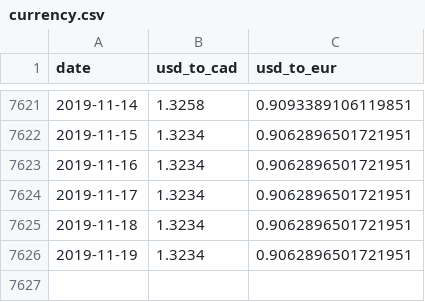
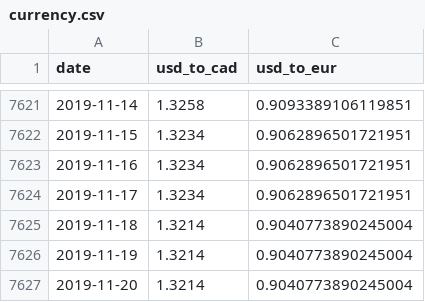
Before and after one commit to databrew/payroll, a CSV file: currency.csv, drawn as a sheet; only a part is shown, gaps mark what is left out.

Commit message:
currency update

```diff
--- a/currency.csv
+++ b/currency.csv
@@ -7624,3 +7624,4 @@ date,usd_to_cad,usd_to_eur
 2019-11-17,1.3234,0.9062896501721951
-2019-11-18,1.3234,0.9062896501721951
-2019-11-19,1.3234,0.9062896501721951
+2019-11-18,1.3214,0.9040773890245004
+2019-11-19,1.3214,0.9040773890245004
+2019-11-20,1.3214,0.9040773890245004
```
